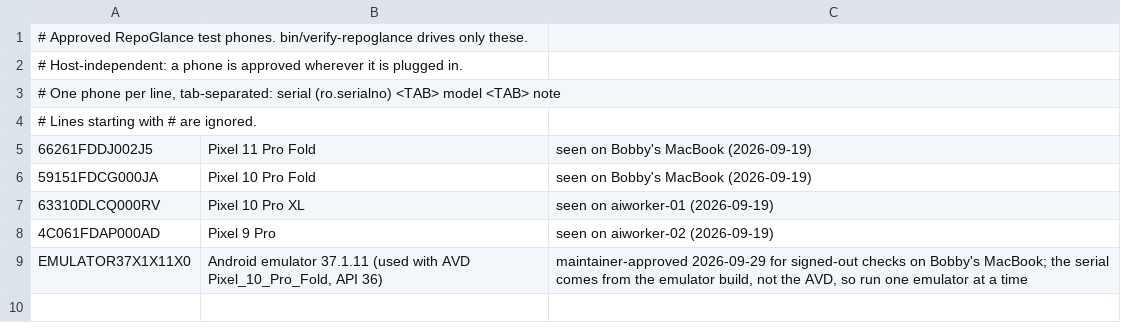
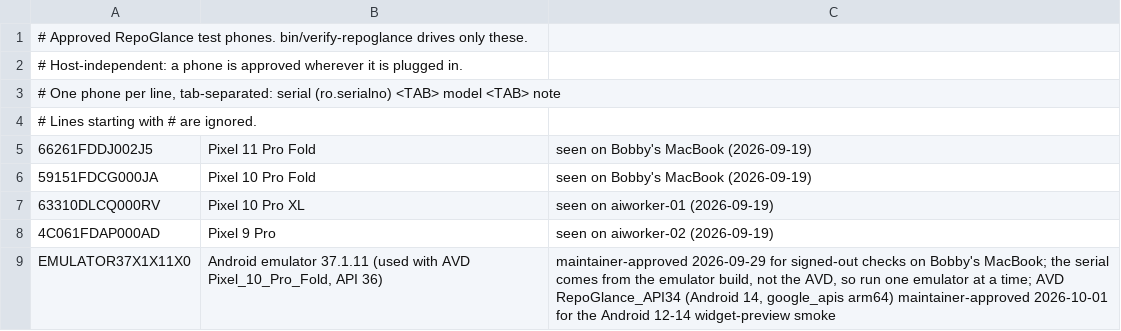
Before and after one commit to saari-co/RepoGlance, a TSV file: .claude/skills/verify-repoglance/devices.tsv, drawn as a sheet.

```diff
--- a/.claude/skills/verify-repoglance/devices.tsv
+++ b/.claude/skills/verify-repoglance/devices.tsv
@@ -8,2 +8,2 @@
 4C061FDAP000AD	Pixel 9 Pro	seen on aiworker-02 (2026-09-19)
-EMULATOR37X1X11X0	Android emulator 37.1.11 (used with AVD Pixel_10_Pro_Fold, API 36)	maintainer-approved 2026-09-29 for signed-out checks on Bobby's MacBook; the serial comes from the emulator build, not the AVD, so run one emulator at a time
+EMULATOR37X1X11X0	Android emulator 37.1.11 (used with AVD Pixel_10_Pro_Fold, API 36)	maintainer-approved 2026-09-29 for signed-out checks on Bobby's MacBook; the serial comes from the emulator build, not the AVD, so run one emulator at a time; AVD RepoGlance_API34 (Android 14, google_apis arm64) maintainer-approved 2026-10-01 for the Android 12-14 widget-preview smoke
```
Also changed, not shown: 4 other files.
